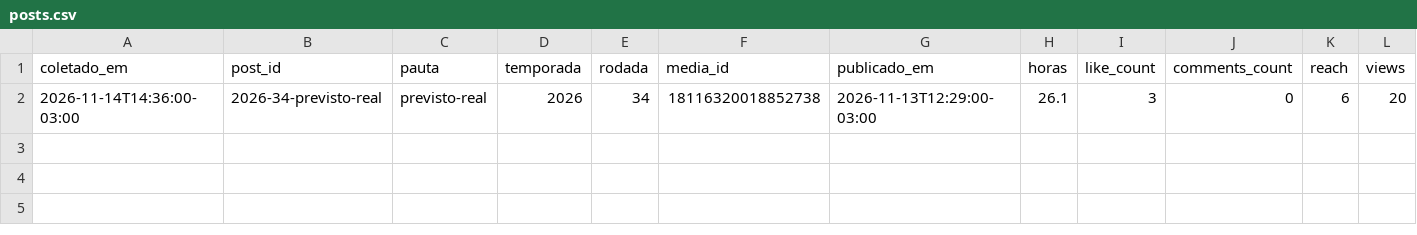
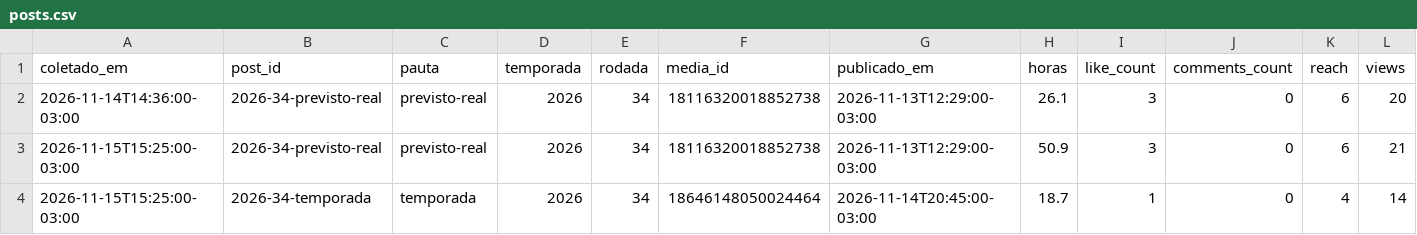
Before and after one commit to GuilhermeDeOliveiraAmorim/cartolaemdados-instagram, a CSV file: metricas/posts.csv, drawn as a sheet; only a part is shown; rows hold the shown columns only; the diff names each change by its address in the sheet, - before the commit and + after, or states it on an @@ line.

```diff
--- a/metricas/posts.csv
+++ b/metricas/posts.csv
+row 3: 2026-11-15T15:25:00-03:00 | 2026-34-previsto-real | previsto-real | 2026 | 34 | 18116320018852738 | 2026-11-13T12:29:00-03:00 | 50.9 | 3 | 0 | 6 | 21
+row 4: 2026-11-15T15:25:00-03:00 | 2026-34-temporada | temporada | 2026 | 34 | 18646148050024464 | 2026-11-14T20:45:00-03:00 | 18.7 | 1 | 0 | 4 | 14
```
Also changed, not shown: 2 other files.
